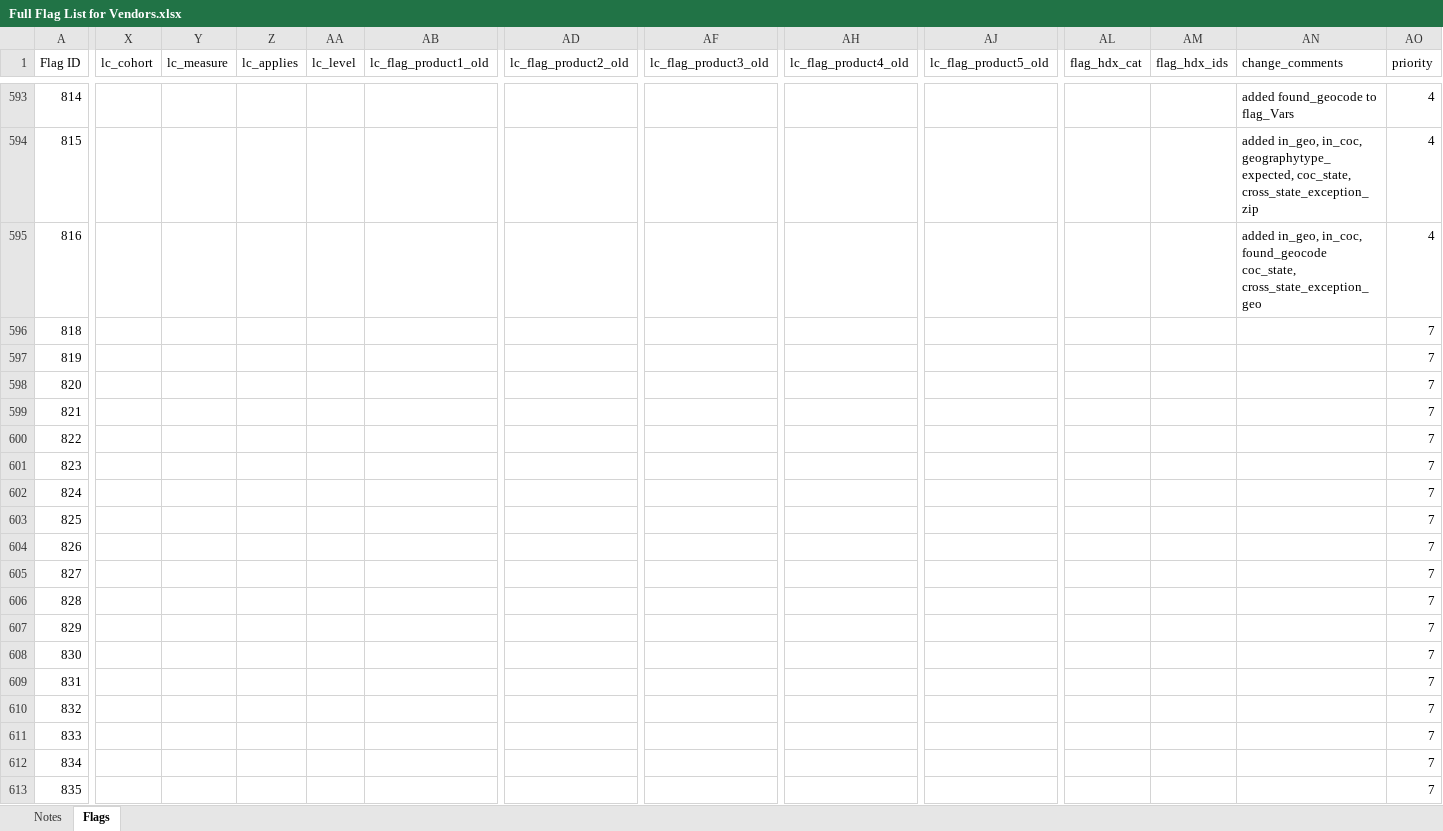
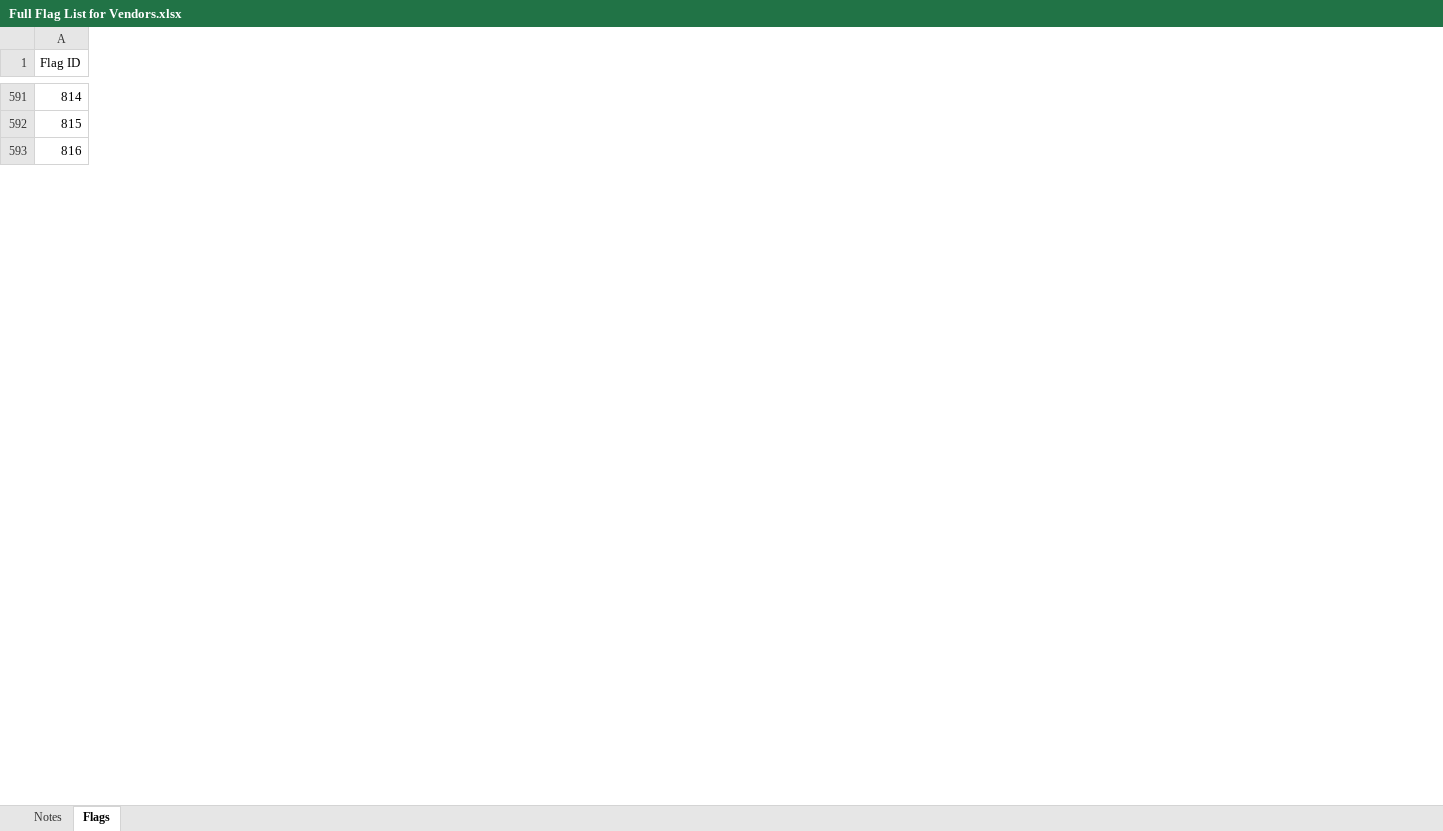
Before and after one commit to HMIS/LSASampleCode, an Excel workbook: Full Flag List for Vendors.xlsx, sheet Flags, drawn as a sheet; only a part is shown, gaps mark what is left out; values as stored, in another font and other column widths than the file's, no borders; removed rows and columns are numbered as before the commit, all else as after; rows hold the shown columns only; the diff covers the shown part only; the diff names each change by its address in the sheet, - before the commit and + after, or states it on an @@ line.

Commit message:
Update Full Flag List for Vendors.xlsx

```diff
--- a/Full Flag List for Vendors.xlsx (sheet Flags)
+++ b/Full Flag List for Vendors.xlsx (sheet Flags)
-column X (lc_cohort), empty
-column Y (lc_measure), empty
-column Z (lc_applies), empty
-column AA (lc_level), empty
-column AB (lc_flag_product1_old), empty
-column AD (lc_flag_product2_old), empty
-column AF (lc_flag_product3_old), empty
-column AH (lc_flag_product4_old), empty
-column AJ (lc_flag_product5_old), empty
-column AL (flag_hdx_cat), empty
-column AM (flag_hdx_ids), empty
-column AN (change_comments), rows 593-595: added found_geocode to flag_Vars | added in_geo, in_coc, geographytype_expected, coc_state, cross_state_exception_zip | added in_geo, in_coc, found_geocode coc_state, cross_state_exception_geo
-column AO (priority), rows 593-595: all 4
-row 596: 818 |  |  |  |  |  |  |  |  |  |  |  |  | 7
-row 597: 819 |  |  |  |  |  |  |  |  |  |  |  |  | 7
-row 598: 820 |  |  |  |  |  |  |  |  |  |  |  |  | 7
-row 599: 821 |  |  |  |  |  |  |  |  |  |  |  |  | 7
-row 600: 822 |  |  |  |  |  |  |  |  |  |  |  |  | 7
-row 601: 823 |  |  |  |  |  |  |  |  |  |  |  |  | 7
-row 602: 824 |  |  |  |  |  |  |  |  |  |  |  |  | 7
-row 603: 825 |  |  |  |  |  |  |  |  |  |  |  |  | 7
-row 604: 826 |  |  |  |  |  |  |  |  |  |  |  |  | 7
-row 605: 827 |  |  |  |  |  |  |  |  |  |  |  |  | 7
-row 606: 828 |  |  |  |  |  |  |  |  |  |  |  |  | 7
-row 607: 829 |  |  |  |  |  |  |  |  |  |  |  |  | 7
-row 608: 830 |  |  |  |  |  |  |  |  |  |  |  |  | 7
-row 609: 831 |  |  |  |  |  |  |  |  |  |  |  |  | 7
-row 610: 832 |  |  |  |  |  |  |  |  |  |  |  |  | 7
-row 611: 833 |  |  |  |  |  |  |  |  |  |  |  |  | 7
-row 612: 834 |  |  |  |  |  |  |  |  |  |  |  |  | 7
-row 613: 835 |  |  |  |  |  |  |  |  |  |  |  |  | 7
```
Also changed, not shown: 4 added rows, 17 removed rows, 107 edited cells and cell formats elsewhere in this sheet.
